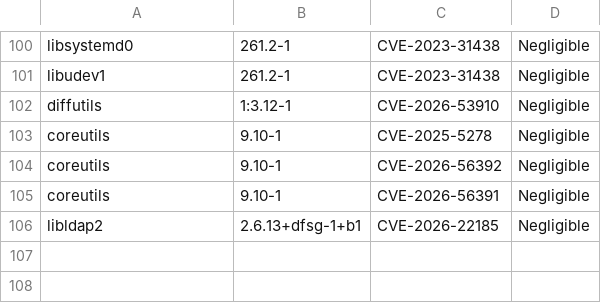
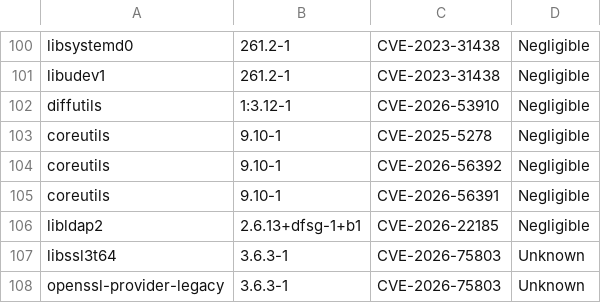
Before and after one commit to AnchorLayer/docker-baseimage-debian, a CSV file: vuln-reports-Forky/grype-report-Forky.csv, drawn as a sheet; only a part is shown, gaps mark what is left out.

```diff
--- a/vuln-reports-Forky/grype-report-Forky.csv
+++ b/vuln-reports-Forky/grype-report-Forky.csv
@@ -106 +106,3 @@
 "libldap2","2.6.13+dfsg-1+b1","CVE-2026-22185","Negligible"
+"libssl3t64","3.6.3-1","CVE-2026-75803","Unknown"
+"openssl-provider-legacy","3.6.3-1","CVE-2026-75803","Unknown"
```
Also changed, not shown: 5 other files.
